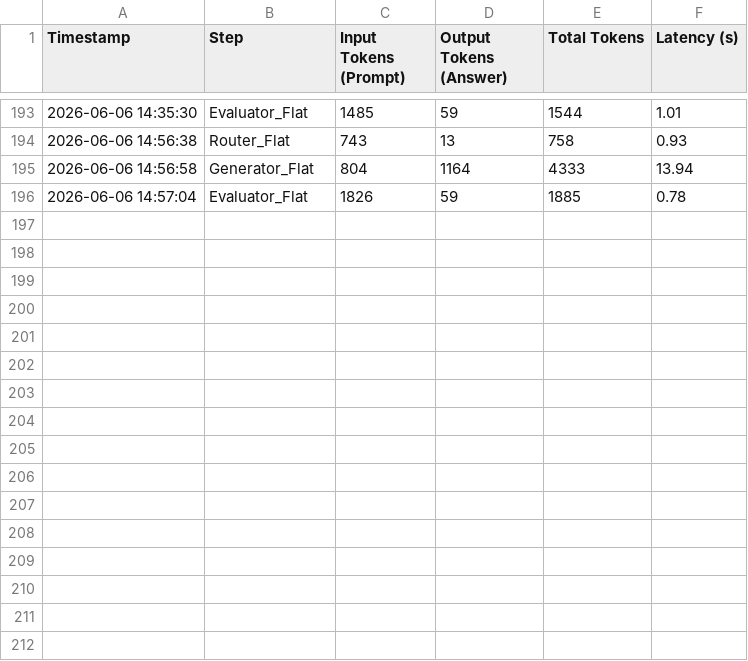
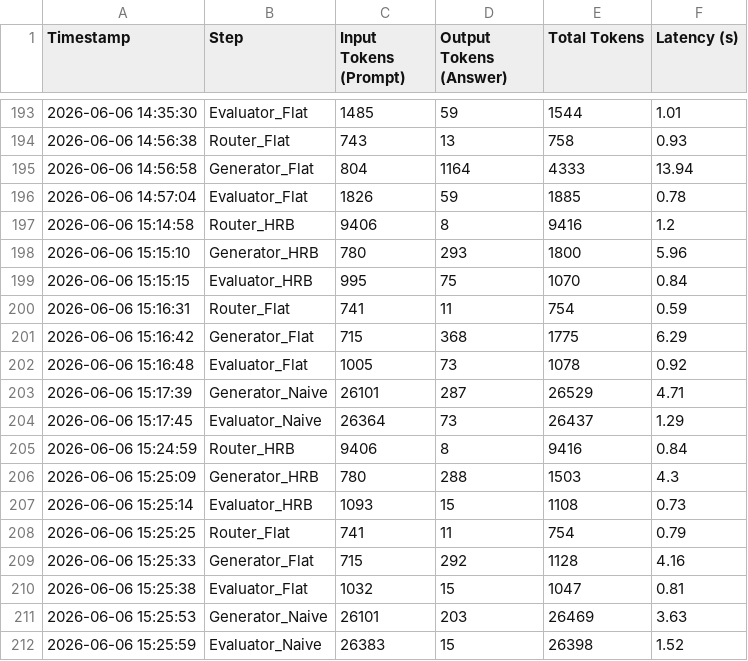
Before and after one commit to andreamurari/TesiMagistrale_NextQuerySuggestion, a CSV file: GeminiAPI_x_streamlit/token_usage_log.csv, drawn as a sheet; only a part is shown, gaps mark what is left out.

```diff
--- a/GeminiAPI_x_streamlit/token_usage_log.csv
+++ b/GeminiAPI_x_streamlit/token_usage_log.csv
@@ -196 +196,17 @@ Timestamp,Step,Input Tokens (Prompt),Output Tokens (Answer),Total Tokens,Latency
 2026-06-06 14:57:04,Evaluator_Flat,1826,59,1885,0.78
+2026-06-06 15:14:58,Router_HRB,9406,8,9416,1.2
+2026-06-06 15:15:10,Generator_HRB,780,293,1800,5.96
+2026-06-06 15:15:15,Evaluator_HRB,995,75,1070,0.84
+2026-06-06 15:16:31,Router_Flat,741,11,754,0.59
+2026-06-06 15:16:42,Generator_Flat,715,368,1775,6.29
+2026-06-06 15:16:48,Evaluator_Flat,1005,73,1078,0.92
+2026-06-06 15:17:39,Generator_Naive,26101,287,26529,4.71
+2026-06-06 15:17:45,Evaluator_Naive,26364,73,26437,1.29
+2026-06-06 15:24:59,Router_HRB,9406,8,9416,0.84
+2026-06-06 15:25:09,Generator_HRB,780,288,1503,4.3
+2026-06-06 15:25:14,Evaluator_HRB,1093,15,1108,0.73
+2026-06-06 15:25:25,Router_Flat,741,11,754,0.79
+2026-06-06 15:25:33,Generator_Flat,715,292,1128,4.16
+2026-06-06 15:25:38,Evaluator_Flat,1032,15,1047,0.81
+2026-06-06 15:25:53,Generator_Naive,26101,203,26469,3.63
+2026-06-06 15:25:59,Evaluator_Naive,26383,15,26398,1.52
```
Also changed, not shown: 4 other files.
